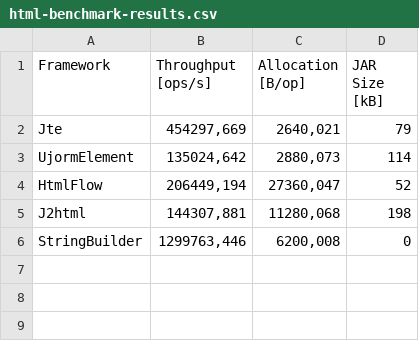
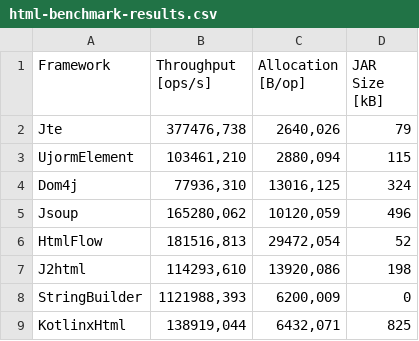
Before and after one commit to pponec/html-benchmarks, a CSV file: html-benchmark-results.csv, drawn as a sheet.

Commit message:
HTML benchmarks

```diff
--- a/html-benchmark-results.csv
+++ b/html-benchmark-results.csv
@@ -1,6 +1,9 @@
 Framework|Throughput [ops/s]|Allocation [B/op]|JAR Size [kB]
-Jte|454297,669|2640,021|79
-UjormElement|135024,642|2880,073|114
-HtmlFlow|206449,194|27360,047|52
-J2html|144307,881|11280,068|198
-StringBuilder|1299763,446|6200,008|0
+Jte|377476,738|2640,026|79
+UjormElement|103461,210|2880,094|115
+Dom4j|77936,310|13016,125|324
+Jsoup|165280,062|10120,059|496
+HtmlFlow|181516,813|29472,054|52
+J2html|114293,610|13920,086|198
+StringBuilder|1121988,393|6200,009|0
+KotlinxHtml|138919,044|6432,071|825
```
Also changed, not shown: 7 other files.
